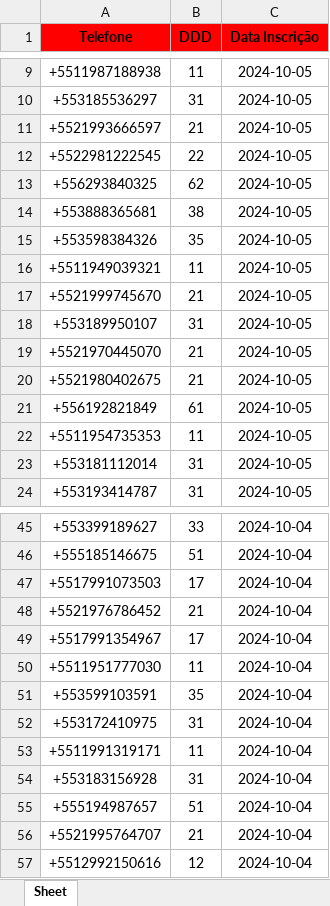
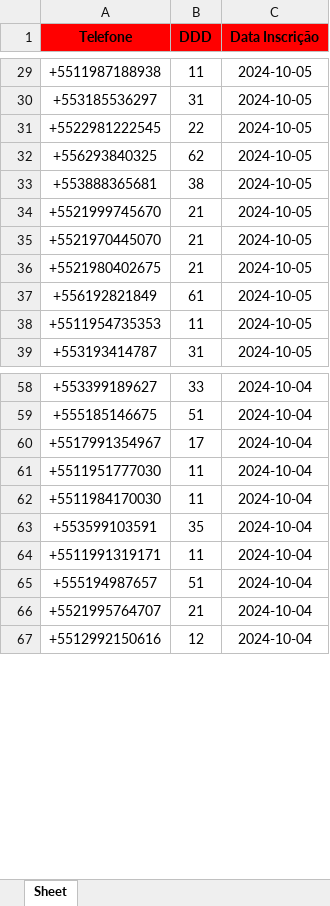
Before and after one commit to solucionai/dashboard, an Excel workbook: hermes.xlsx, sheet Sheet, drawn as a sheet; only a part is shown, gaps mark what is left out; values as stored, in another font and other column widths than the file's, no borders; removed rows and columns are numbered as before the commit, all else as after; the diff covers the shown part only; the diff names each change by its address in the sheet, - before the commit and + after, or states it on an @@ line.

```diff
--- a/hermes.xlsx (sheet Sheet)
+++ b/hermes.xlsx (sheet Sheet)
-row 11: +5521993666597 | 21 | 2024-10-05
-row 15: +553598384326 | 35 | 2024-10-05
-row 16: +5511949039321 | 11 | 2024-10-05
-row 18: +553189950107 | 31 | 2024-10-05
-row 23: +553181112014 | 31 | 2024-10-05
-row 47: +5517991073503 | 17 | 2024-10-04
-row 48: +5521976786452 | 21 | 2024-10-04
+row 62: +5511984170030 | 11 | 2024-10-04
-row 52: +553172410975 | 31 | 2024-10-04
-row 54: +553183156928 | 31 | 2024-10-04
```
Also changed, not shown: 21 added rows and 5 removed rows elsewhere in this sheet, contratog.xlsx, contratoh.xlsx, 2 other files.
